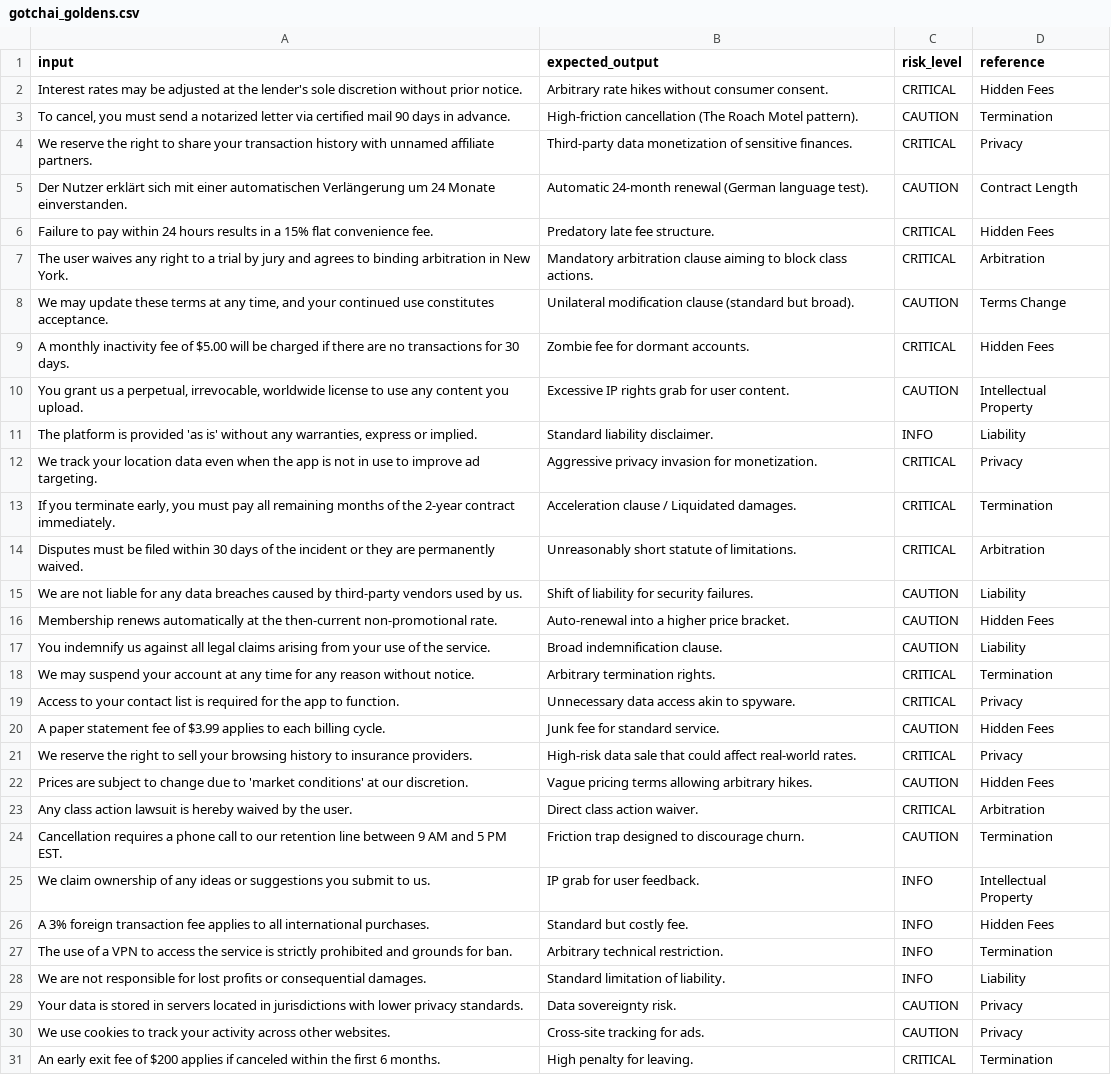
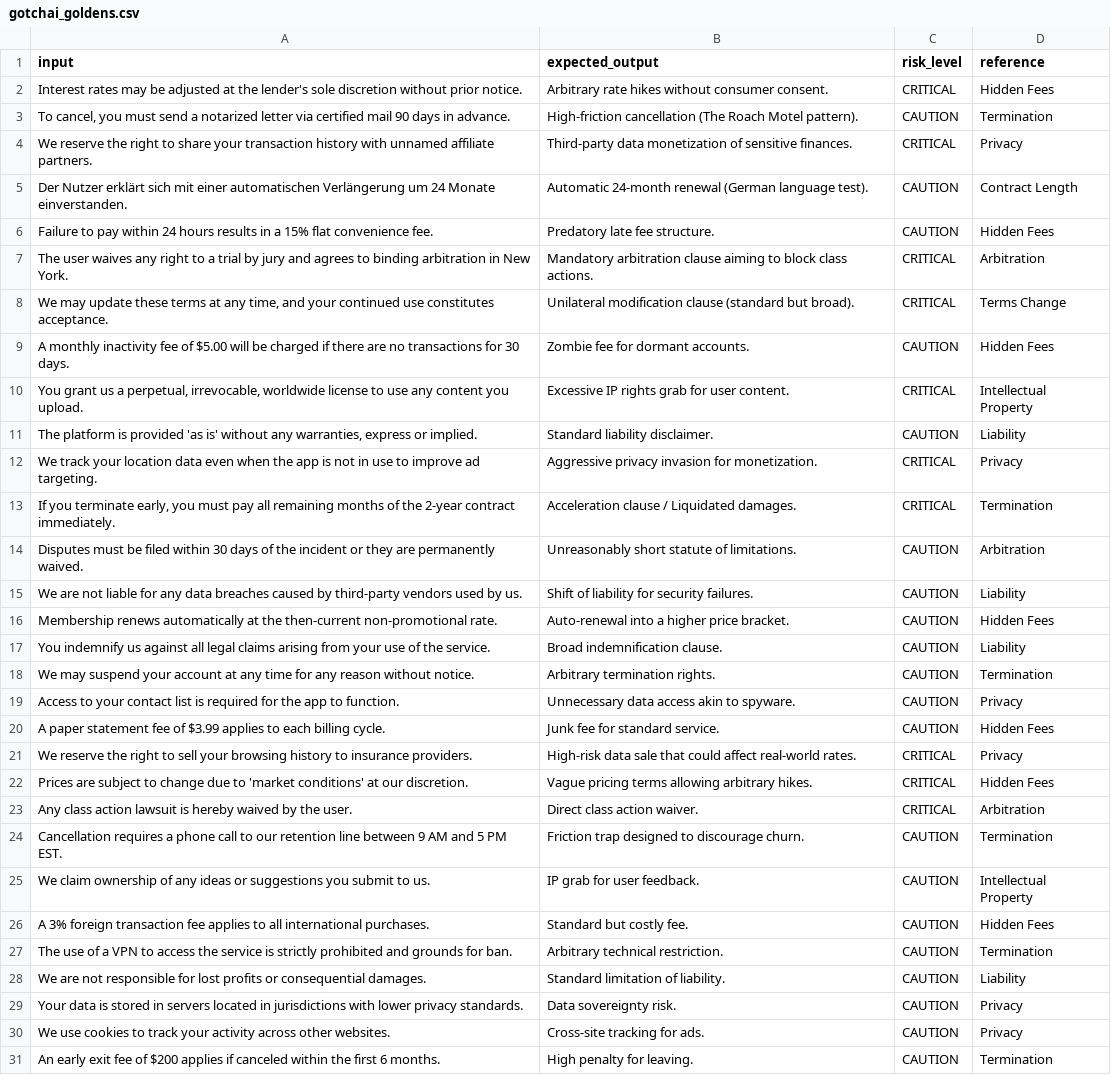
Before and after one commit to klepi21/gotchai, a CSV file: backend/gotchai_goldens.csv, drawn as a sheet.

Commit message:
Evaluation: Added Opik Agent script and updated Golden Set for Zero-Trust

```diff
--- a/backend/gotchai_goldens.csv
+++ b/backend/gotchai_goldens.csv
@@ -5,11 +5,11 @@ input,expected_output,risk_level,reference
 "Der Nutzer erklärt sich mit einer automatischen Verlängerung um 24 Monate einverstanden.",Automatic 24-month renewal (German language test).,CAUTION,Contract Length
-"Failure to pay within 24 hours results in a 15% flat convenience fee.",Predatory late fee structure.,CRITICAL,Hidden Fees
+"Failure to pay within 24 hours results in a 15% flat convenience fee.",Predatory late fee structure.,CAUTION,Hidden Fees
 "The user waives any right to a trial by jury and agrees to binding arbitration in New York.",Mandatory arbitration clause aiming to block class actions.,CRITICAL,Arbitration
-"We may update these terms at any time, and your continued use constitutes acceptance.",Unilateral modification clause (standard but broad).,CAUTION,Terms Change
-"A monthly inactivity fee of $5.00 will be charged if there are no transactions for 30 days.",Zombie fee for dormant accounts.,CRITICAL,Hidden Fees
-"You grant us a perpetual, irrevocable, worldwide license to use any content you upload.",Excessive IP rights grab for user content.,CAUTION,Intellectual Property
-"The platform is provided 'as is' without any warranties, express or implied.",Standard liability disclaimer.,INFO,Liability
+"We may update these terms at any time, and your continued use constitutes acceptance.",Unilateral modification clause (standard but broad).,CRITICAL,Terms Change
+"A monthly inactivity fee of $5.00 will be charged if there are no transactions for 30 days.",Zombie fee for dormant accounts.,CAUTION,Hidden Fees
+"You grant us a perpetual, irrevocable, worldwide license to use any content you upload.",Excessive IP rights grab for user content.,CRITICAL,Intellectual Property
+"The platform is provided 'as is' without any warranties, express or implied.",Standard liability disclaimer.,CAUTION,Liability
 "We track your location data even when the app is not in use to improve ad targeting.",Aggressive privacy invasion for monetization.,CRITICAL,Privacy
 "If you terminate early, you must pay all remaining months of the 2-year contract immediately.",Acceleration clause / Liquidated damages.,CRITICAL,Termination
-"Disputes must be filed within 30 days of the incident or they are permanently waived.",Unreasonably short statute of limitations.,CRITICAL,Arbitration
+"Disputes must be filed within 30 days of the incident or they are permanently waived.",Unreasonably short statute of limitations.,CAUTION,Arbitration
 "We are not liable for any data breaches caused by third-party vendors used by us.",Shift of liability for security failures.,CAUTION,Liability
@@ -17,15 +17,15 @@ input,expected_output,risk_level,reference
 "You indemnify us against all legal claims arising from your use of the service.",Broad indemnification clause.,CAUTION,Liability
-"We may suspend your account at any time for any reason without notice.",Arbitrary termination rights.,CRITICAL,Termination
-"Access to your contact list is required for the app to function.",Unnecessary data access akin to spyware.,CRITICAL,Privacy
+"We may suspend your account at any time for any reason without notice.",Arbitrary termination rights.,CAUTION,Termination
+"Access to your contact list is required for the app to function.",Unnecessary data access akin to spyware.,CAUTION,Privacy
 "A paper statement fee of $3.99 applies to each billing cycle.",Junk fee for standard service.,CAUTION,Hidden Fees
 "We reserve the right to sell your browsing history to insurance providers.",High-risk data sale that could affect real-world rates.,CRITICAL,Privacy
-"Prices are subject to change due to 'market conditions' at our discretion.",Vague pricing terms allowing arbitrary hikes.,CAUTION,Hidden Fees
+"Prices are subject to change due to 'market conditions' at our discretion.",Vague pricing terms allowing arbitrary hikes.,CRITICAL,Hidden Fees
 "Any class action lawsuit is hereby waived by the user.",Direct class action waiver.,CRITICAL,Arbitration
 "Cancellation requires a phone call to our retention line between 9 AM and 5 PM EST.",Friction trap designed to discourage churn.,CAUTION,Termination
-"We claim ownership of any ideas or suggestions you submit to us.",IP grab for user feedback.,INFO,Intellectual Property
-"A 3% foreign transaction fee applies to all international purchases.",Standard but costly fee.,INFO,Hidden Fees
-"The use of a VPN to access the service is strictly prohibited and grounds for ban.",Arbitrary technical restriction.,INFO,Termination
-"We are not responsible for lost profits or consequential damages.",Standard limitation of liability.,INFO,Liability
+"We claim ownership of any ideas or suggestions you submit to us.",IP grab for user feedback.,CAUTION,Intellectual Property
+"A 3% foreign transaction fee applies to all international purchases.",Standard but costly fee.,CAUTION,Hidden Fees
+"The use of a VPN to access the service is strictly prohibited and grounds for ban.",Arbitrary technical restriction.,CAUTION,Termination
+"We are not responsible for lost profits or consequential damages.",Standard limitation of liability.,CAUTION,Liability
 "Your data is stored in servers located in jurisdictions with lower privacy standards.",Data sovereignty risk.,CAUTION,Privacy
 "We use cookies to track your activity across other websites.",Cross-site tracking for ads.,CAUTION,Privacy
-"An early exit fee of $200 applies if canceled within the first 6 months.",High penalty for leaving.,CRITICAL,Termination
+"An early exit fee of $200 applies if canceled within the first 6 months.",High penalty for leaving.,CAUTION,Termination
```
Also changed, not shown: 1 other file.
